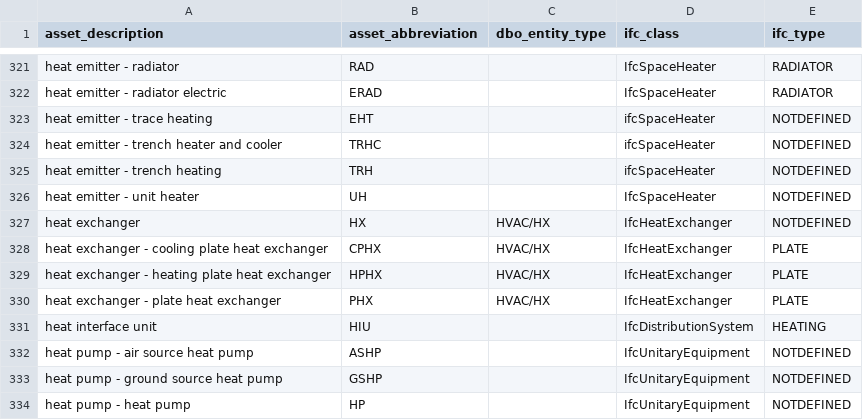
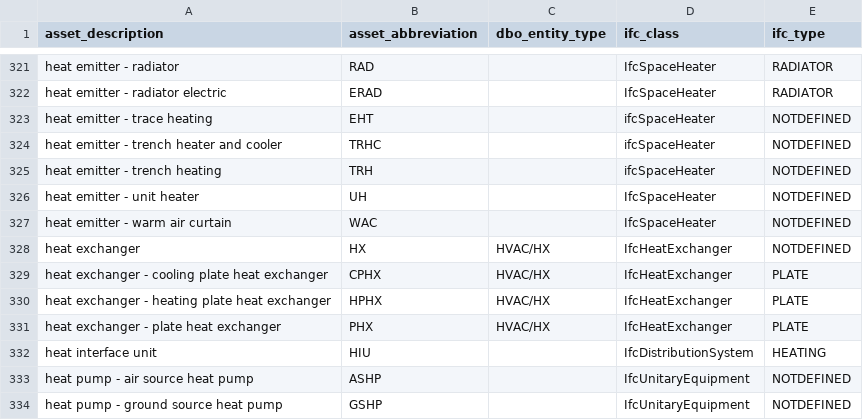
Before and after one commit to theodi/BDNS, a CSV file: BDNS_Abbreviations_Register.csv, drawn as a sheet; only a part is shown, gaps mark what is left out; the shorter side is filled out with more unchanged rows; the diff names each change by its address in the sheet, - before the commit and + after, or states it on an @@ line.

Commit message:
➕ add `WAC` warm air curtain

```diff
--- a/BDNS_Abbreviations_Register.csv
+++ b/BDNS_Abbreviations_Register.csv
+row 327: heat emitter - warm air curtain | WAC |  | IfcSpaceHeater | NOTDEFINED
```
